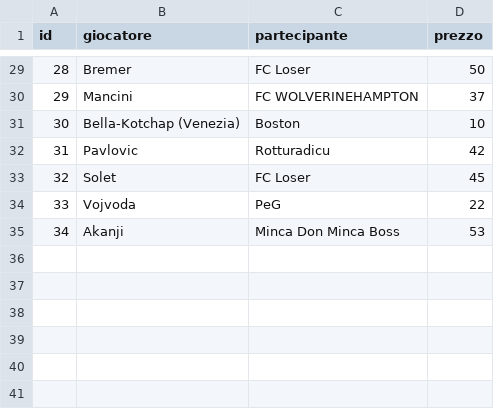
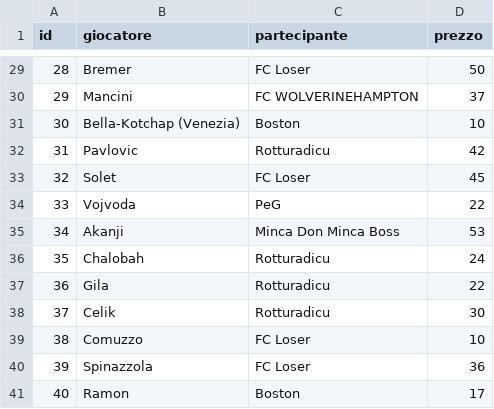
Before and after one commit to simone95pescara-design/fantacalcio-26-27, a CSV file: ASTA/REGISTRO_ASTA.csv, drawn as a sheet; only a part is shown, gaps mark what is left out.

Commit message:
Asta: registra Chalobah Gila Celik Comuzzo Spinazzola Ramon

```diff
--- a/ASTA/REGISTRO_ASTA.csv
+++ b/ASTA/REGISTRO_ASTA.csv
@@ -35 +35,7 @@ id,giocatore,partecipante,prezzo
 34,Akanji,Minca Don Minca Boss,53
+35,Chalobah,Rotturadicu,24
+36,Gila,Rotturadicu,22
+37,Celik,Rotturadicu,30
+38,Comuzzo,FC Loser,10
+39,Spinazzola,FC Loser,36
+40,Ramon,Boston,17
```
